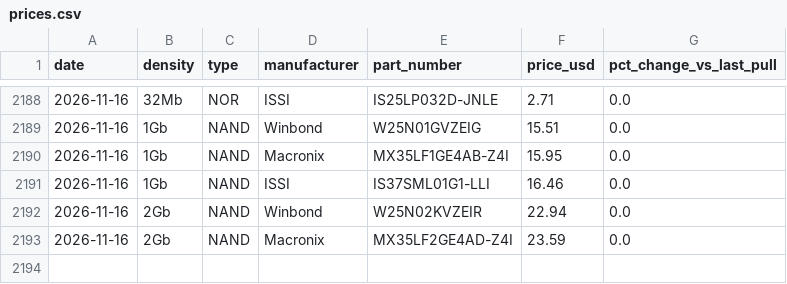
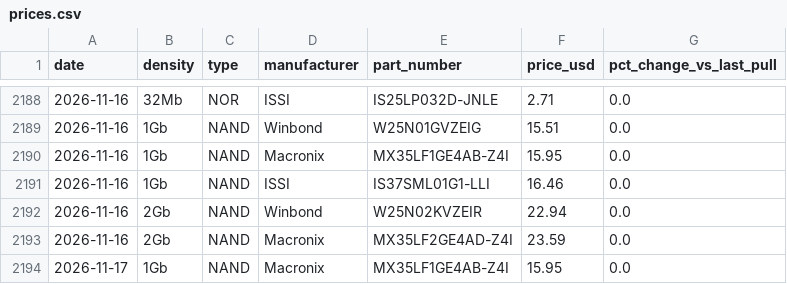
Before and after one commit to dpark0307/winbondtracker, a CSV file: prices.csv, drawn as a sheet; only a part is shown, gaps mark what is left out; the diff names each change by its address in the sheet, - before the commit and + after, or states it on an @@ line.

```diff
--- a/prices.csv
+++ b/prices.csv
+row 2194: 2026-11-17 | 1Gb | NAND | Macronix | MX35LF1GE4AB-Z4I | 15.95 | 0.0
```
